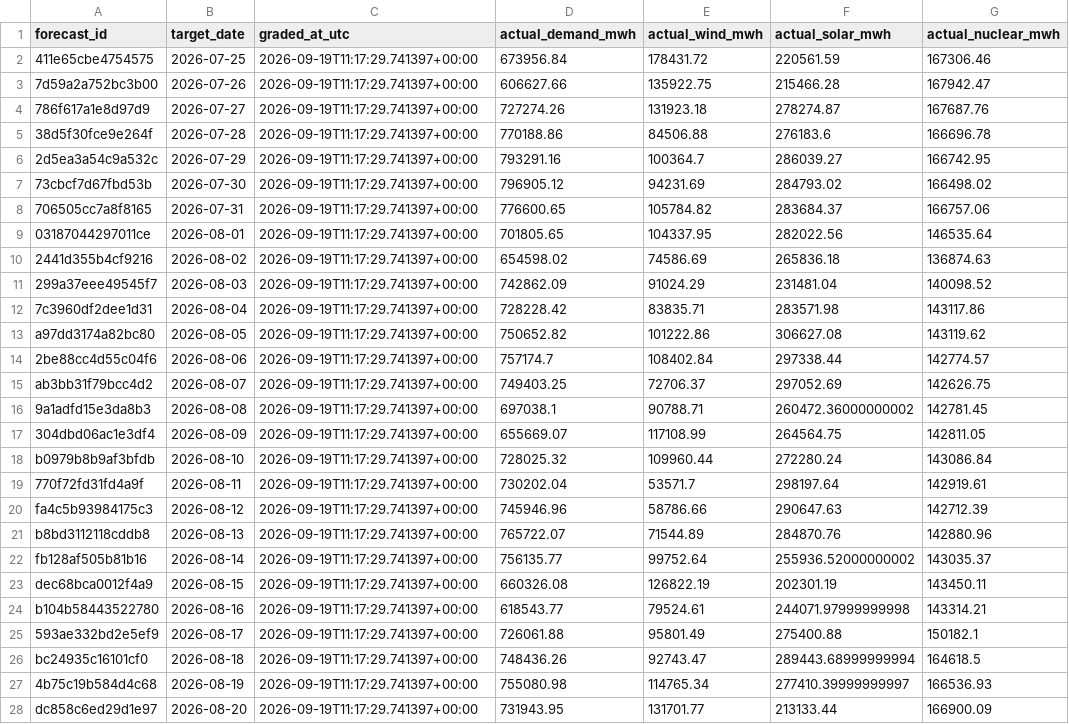
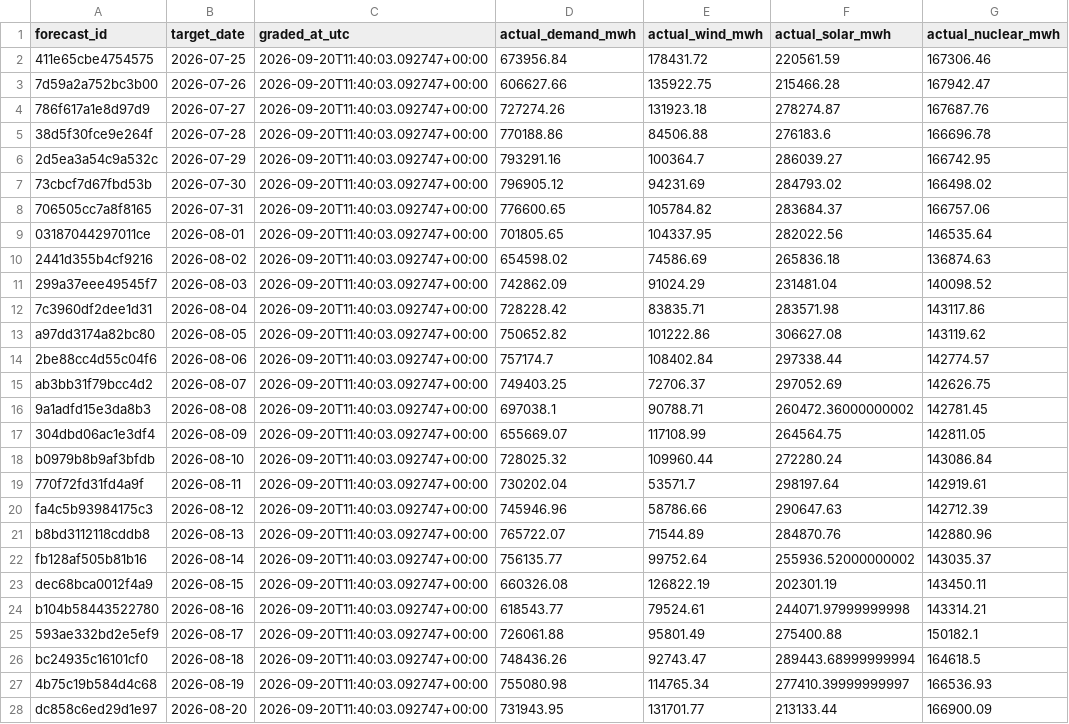
Before and after one commit to Evanssdas/Spain-Market-Platform, a CSV file: logs/forecast_grades.csv, drawn as a sheet; only a part is shown; the diff covers the shown part only; the diff names each change by its address in the sheet, - before the commit and + after, or states it on an @@ line.

```diff
--- a/logs/forecast_grades.csv
+++ b/logs/forecast_grades.csv
-C2:C28 (graded_at_utc): 2026-09-19T11:17:29.741397+00:00
+C2:C28 (graded_at_utc): 2026-09-20T11:40:03.092747+00:00
```
Also changed, not shown: 1 added row and 29 edited cells elsewhere in this file, data/processed/prices_daily.csv, data/processed/system_daily.csv, 7 other files.
